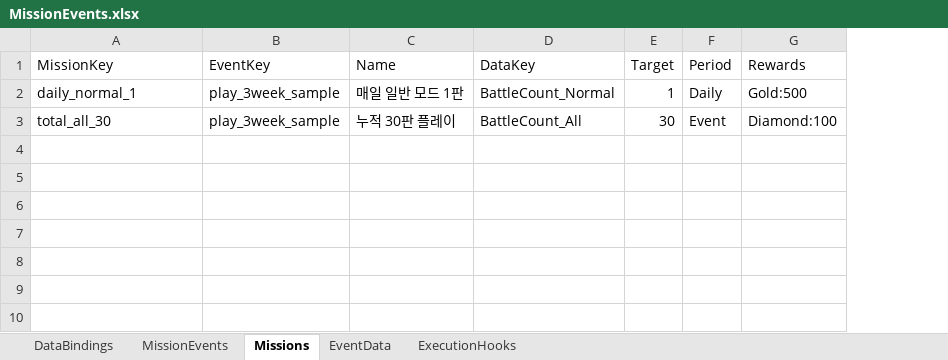
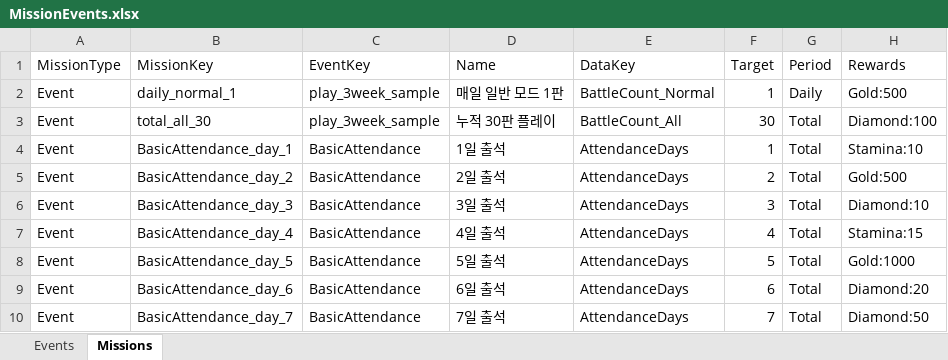
Before and after one commit to HugeChamChi/ProjectGaeGGULDefence, an Excel workbook: tools/planner-studio/app/seeds/MissionEvents.xlsx, sheet Missions, drawn as a sheet; values as stored, in another font and other column widths than the file's, no borders; addresses are those after the commit; the diff names each change by its address in the sheet, - before the commit and + after, or states it on an @@ line.

```diff
--- a/tools/planner-studio/app/seeds/MissionEvents.xlsx (sheet Missions)
+++ b/tools/planner-studio/app/seeds/MissionEvents.xlsx (sheet Missions)
-sheet tab: DataBindings
+sheet tab: Events
-sheet tab: MissionEvents
-sheet tab: EventData
-sheet tab: ExecutionHooks
+column A (MissionType), rows 2-3: Event | Event
-G3 (Period): Event
+G3 (Period): Total
+row 4: Event | BasicAttendance_day_1 | BasicAttendance | 1일 출석 | AttendanceDays | 1 | Total | Stamina:10
+row 5: Event | BasicAttendance_day_2 | BasicAttendance | 2일 출석 | AttendanceDays | 2 | Total | Gold:500
+row 6: Event | BasicAttendance_day_3 | BasicAttendance | 3일 출석 | AttendanceDays | 3 | Total | Diamond:10
+row 7: Event | BasicAttendance_day_4 | BasicAttendance | 4일 출석 | AttendanceDays | 4 | Total | Stamina:15
+row 8: Event | BasicAttendance_day_5 | BasicAttendance | 5일 출석 | AttendanceDays | 5 | Total | Gold:1000
+row 9: Event | BasicAttendance_day_6 | BasicAttendance | 6일 출석 | AttendanceDays | 6 | Total | Diamond:20
+row 10: Event | BasicAttendance_day_7 | BasicAttendance | 7일 출석 | AttendanceDays | 7 | Total | Diamond:50
```
Also changed, not shown: sheet Events, tools/planner-studio/app/seeds/AccountSettings.xlsx, tools/planner-studio/app/seeds/Party.xlsx, 11 other files.
